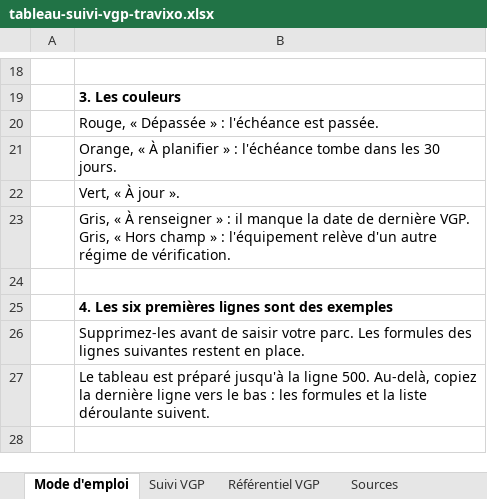
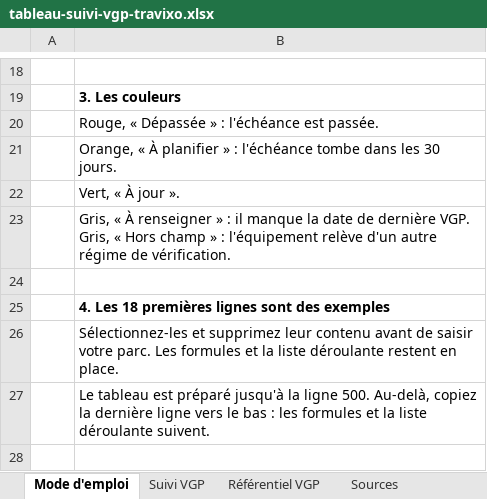
Before and after one commit to Travixo-Systems/travixo-web, an Excel workbook: public/files/tableau-suivi-vgp-travixo.xlsx, sheet Mode d'emploi, drawn as a sheet; only a part is shown, gaps mark what is left out; values as stored, in another font and other column widths than the file's, no borders; the diff names each change by its address in the sheet, - before the commit and + after, or states it on an @@ line.

```diff
--- a/public/files/tableau-suivi-vgp-travixo.xlsx (sheet Mode d'emploi)
+++ b/public/files/tableau-suivi-vgp-travixo.xlsx (sheet Mode d'emploi)
-B25: 4. Les six premières lignes sont des exemples
+B25: 4. Les 18 premières lignes sont des exemples
-B26: Supprimez-les avant de saisir votre parc. Les formules des lignes suivantes restent en…
+B26: Sélectionnez-les et supprimez leur contenu avant de saisir votre parc. Les formules et la liste déroulante restent en…
```
Also changed, not shown: sheet Suivi VGP, formulas that keep their value, 1 other file.
